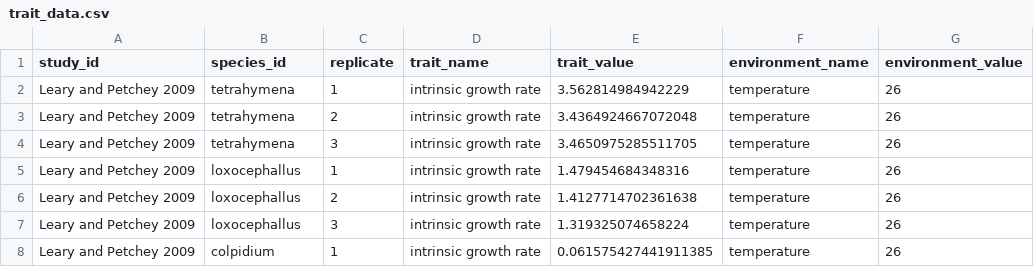
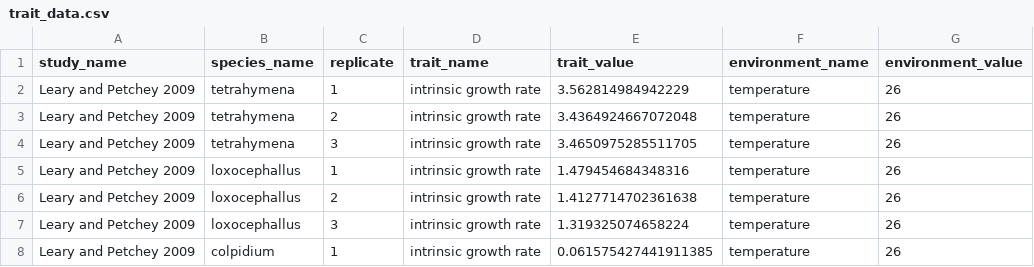
Before and after one commit to opetchey/response_diversity_benchmarking, a CSV file: studies/leary_and_petchey_2019/data/derived1/trait_data.csv, drawn as a sheet; only a part is shown.

```diff
--- a/studies/leary_and_petchey_2019/data/derived1/trait_data.csv
+++ b/studies/leary_and_petchey_2019/data/derived1/trait_data.csv
@@ -1,2 +1,2 @@
-study_id,species_id,replicate,trait_name,trait_value,environment_name,environment_value
+study_name,species_name,replicate,trait_name,trait_value,environment_name,environment_value
 Leary and Petchey 2009,tetrahymena,1,intrinsic growth rate,3.562814984942229,temperature,26
```
Also changed, not shown: studies/leary_and_petchey_2019/data/derived1/community_composition_data.csv, studies/leary_and_petchey_2019/data/derived1/community_data.csv, 16 other files.
